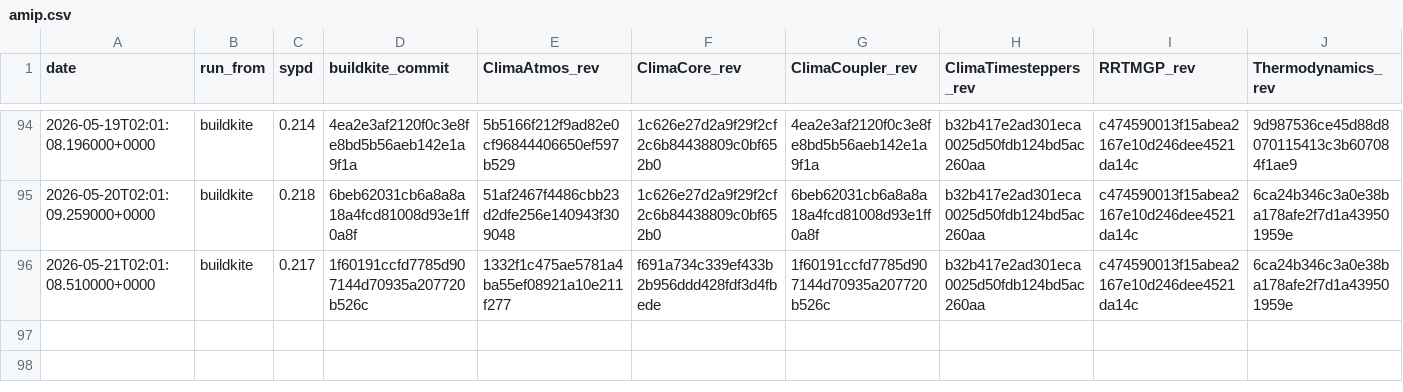
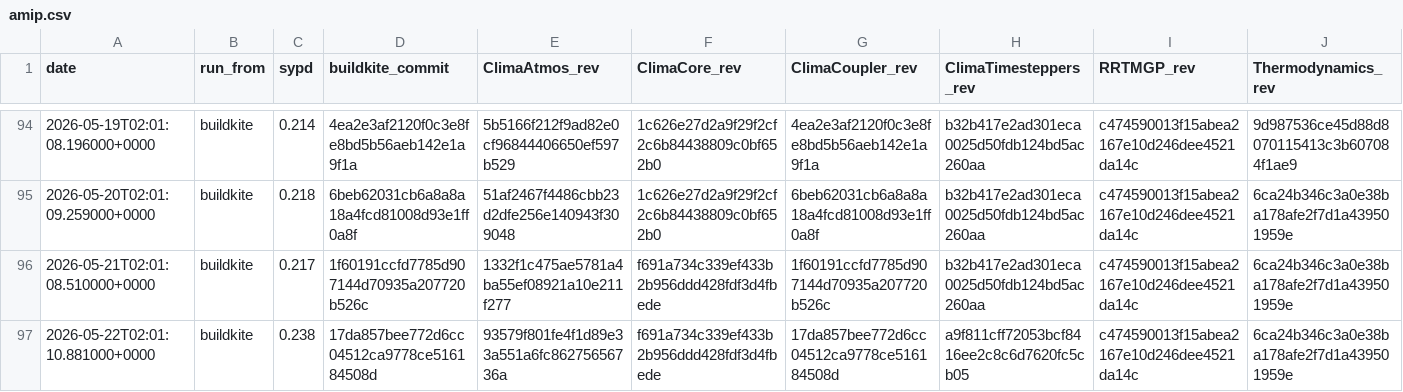
Before and after one commit to petebachant/clima-perf, a CSV file: results/amip.csv, drawn as a sheet; only a part is shown, gaps mark what is left out; rows hold the shown columns only; the diff names each change by its address in the sheet, - before the commit and + after, or states it on an @@ line.

```diff
--- a/results/amip.csv
+++ b/results/amip.csv
+row 97: 2026-05-22T02:01:10.881000+0000 | buildkite | 0.238 | 17da857bee772d6cc04512ca9778ce516184508d | 93579f801fe4f1d89e33a551a6fc86275656736a | f691a734c339ef433b2b956ddd428fdf3d4fbede | 17da857bee772d6cc04512ca9778ce516184508d | a9f811cff72053bcf8416ee2c8c6d7620fc5cb05 | c474590013f15abea2167e10d246dee4521da14c | 6ca24b346c3a0e38ba178afe2f7d1a439501959e
```
Also changed, not shown: 11 other files.
